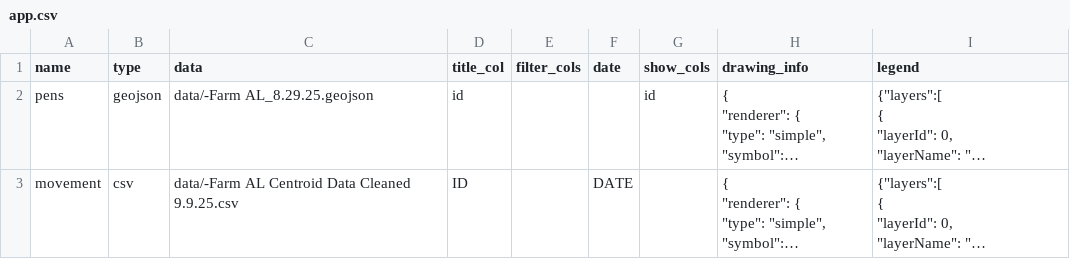
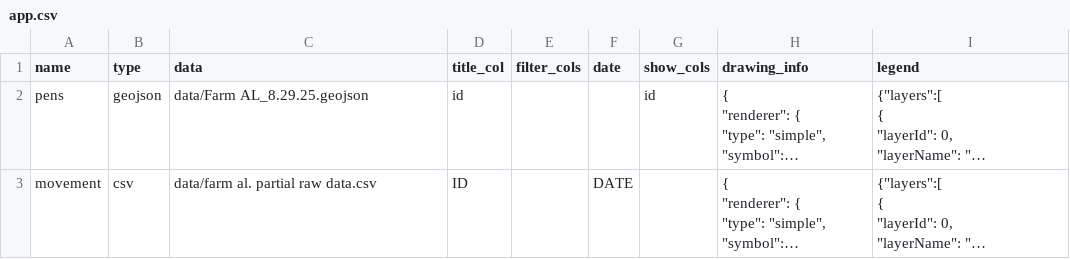
Before and after one commit to GeospatialCentroid/bird_flu_cattle, a CSV file: app.csv, drawn as a sheet; long unchanged cells end in …; the diff names each change by its address in the sheet, - before the commit and + after, or states it on an @@ line.

Commit message:
fixed manual data load events not populating

```diff
--- a/app.csv
+++ b/app.csv
-C2 (data): data/-Farm AL_8.29.25.geojson
+C2 (data): data/Farm AL_8.29.25.geojson
-C3 (data): data/-Farm AL Centroid Data Cleaned 9.9.25.csv
+C3 (data): data/farm al. partial raw data.csv
```
Also changed, not shown: 3 other files.
